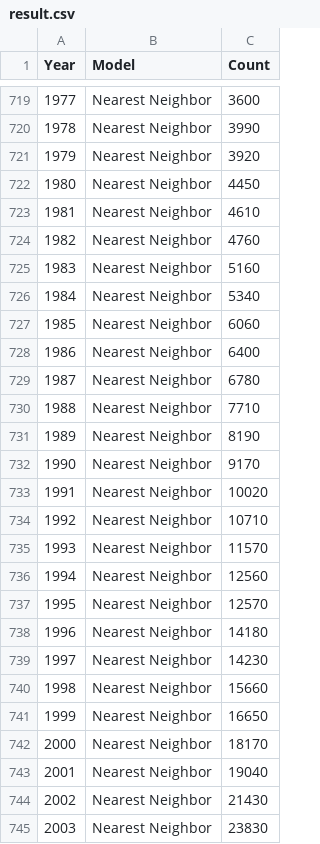
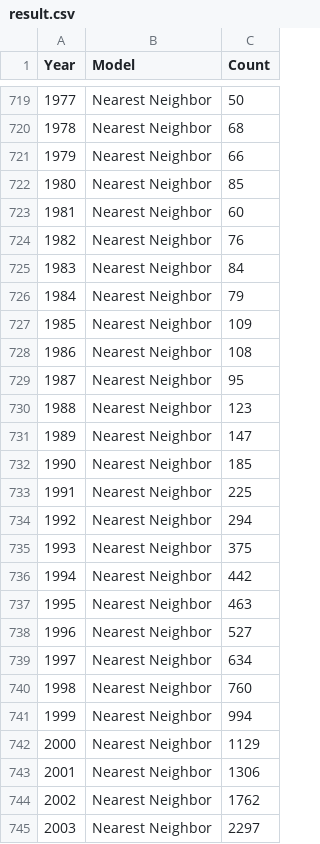
Before and after one commit to rbind/data-blog, a CSV file: content/post/machine-learning/kdnuggets/result.csv, drawn as a sheet; only a part is shown, gaps mark what is left out; the diff covers the shown part only.

```diff
--- a/content/post/machine-learning/kdnuggets/result.csv
+++ b/content/post/machine-learning/kdnuggets/result.csv
@@ -719,27 +719,27 @@ Year,Model,Count
-1977,Nearest Neighbor,3600
-1978,Nearest Neighbor,3990
-1979,Nearest Neighbor,3920
-1980,Nearest Neighbor,4450
-1981,Nearest Neighbor,4610
-1982,Nearest Neighbor,4760
-1983,Nearest Neighbor,5160
-1984,Nearest Neighbor,5340
-1985,Nearest Neighbor,6060
-1986,Nearest Neighbor,6400
-1987,Nearest Neighbor,6780
-1988,Nearest Neighbor,7710
-1989,Nearest Neighbor,8190
-1990,Nearest Neighbor,9170
-1991,Nearest Neighbor,10020
-1992,Nearest Neighbor,10710
-1993,Nearest Neighbor,11570
-1994,Nearest Neighbor,12560
-1995,Nearest Neighbor,12570
-1996,Nearest Neighbor,14180
-1997,Nearest Neighbor,14230
-1998,Nearest Neighbor,15660
-1999,Nearest Neighbor,16650
-2000,Nearest Neighbor,18170
-2001,Nearest Neighbor,19040
-2002,Nearest Neighbor,21430
-2003,Nearest Neighbor,23830
+1977,Nearest Neighbor,50
+1978,Nearest Neighbor,68
+1979,Nearest Neighbor,66
+1980,Nearest Neighbor,85
+1981,Nearest Neighbor,60
+1982,Nearest Neighbor,76
+1983,Nearest Neighbor,84
+1984,Nearest Neighbor,79
+1985,Nearest Neighbor,109
+1986,Nearest Neighbor,108
+1987,Nearest Neighbor,95
+1988,Nearest Neighbor,123
+1989,Nearest Neighbor,147
+1990,Nearest Neighbor,185
+1991,Nearest Neighbor,225
+1992,Nearest Neighbor,294
+1993,Nearest Neighbor,375
+1994,Nearest Neighbor,442
+1995,Nearest Neighbor,463
+1996,Nearest Neighbor,527
+1997,Nearest Neighbor,634
+1998,Nearest Neighbor,760
+1999,Nearest Neighbor,994
+2000,Nearest Neighbor,1129
+2001,Nearest Neighbor,1306
+2002,Nearest Neighbor,1762
+2003,Nearest Neighbor,2297
```
Also changed, not shown: 42 edited cells elsewhere in this file, 1 other file.
